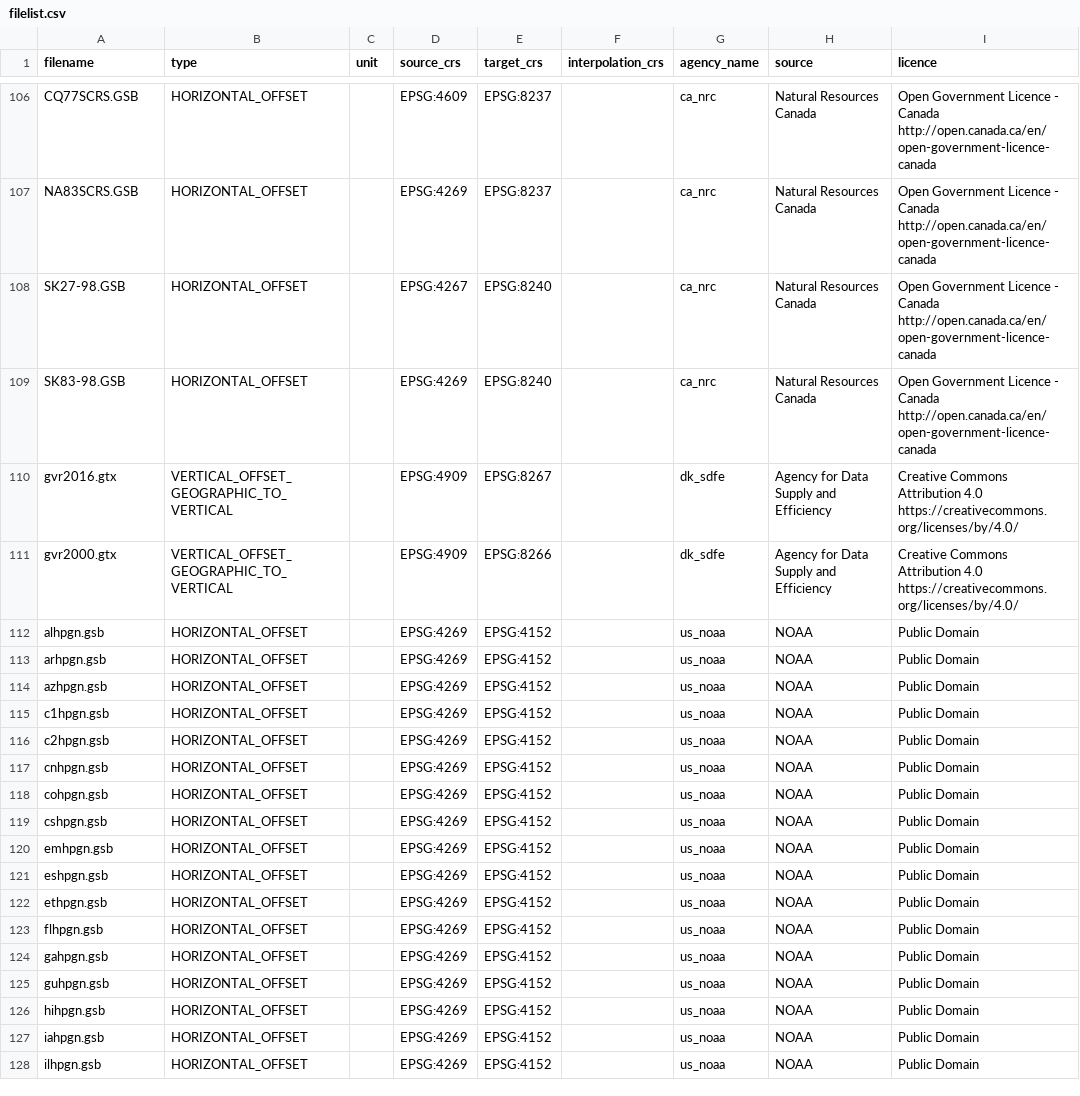
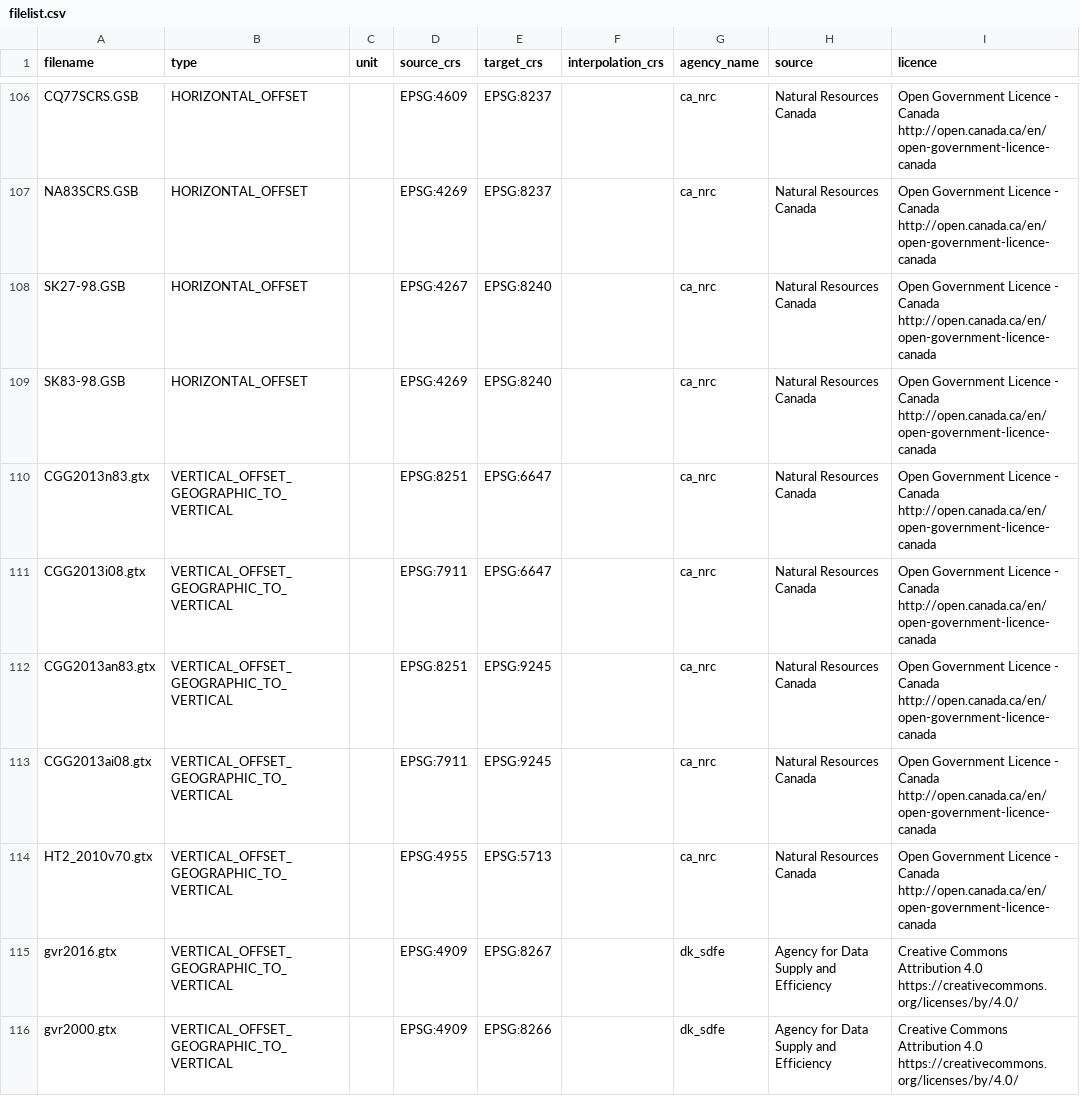
Before and after one commit to OSGeo/proj-datumgrid, a CSV file: filelist.csv, drawn as a sheet; only a part is shown, gaps mark what is left out; the shorter side is filled out with more unchanged rows; the diff names each change by its address in the sheet, - before the commit and + after, or states it on an @@ line.

Commit message:
north-america: add Canadian geoid models for CGVD28, CGVD2013(CGG2013) and CGVD2013(CGG2013a), referenced by EPSG

```diff
--- a/filelist.csv
+++ b/filelist.csv
+row 110: CGG2013n83.gtx | VERTICAL_OFFSET_GEOGRAPHIC_TO_VERTICAL |  | EPSG:8251 | EPSG:6647 |  | ca_nrc | Natural Resources Canada | Open Government Licence - Canada http://open.canada.ca/en/open-government-licence-canada
+row 111: CGG2013i08.gtx | VERTICAL_OFFSET_GEOGRAPHIC_TO_VERTICAL |  | EPSG:7911 | EPSG:6647 |  | ca_nrc | Natural Resources Canada | Open Government Licence - Canada http://open.canada.ca/en/open-government-licence-canada
+row 112: CGG2013an83.gtx | VERTICAL_OFFSET_GEOGRAPHIC_TO_VERTICAL |  | EPSG:8251 | EPSG:9245 |  | ca_nrc | Natural Resources Canada | Open Government Licence - Canada http://open.canada.ca/en/open-government-licence-canada
+row 113: CGG2013ai08.gtx | VERTICAL_OFFSET_GEOGRAPHIC_TO_VERTICAL |  | EPSG:7911 | EPSG:9245 |  | ca_nrc | Natural Resources Canada | Open Government Licence - Canada http://open.canada.ca/en/open-government-licence-canada
+row 114: HT2_2010v70.gtx | VERTICAL_OFFSET_GEOGRAPHIC_TO_VERTICAL |  | EPSG:4955 | EPSG:5713 |  | ca_nrc | Natural Resources Canada | Open Government Licence - Canada http://open.canada.ca/en/open-government-licence-canada
```
Also changed, not shown: 7 other files.
